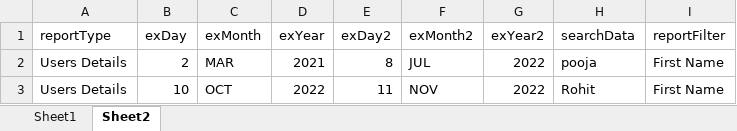
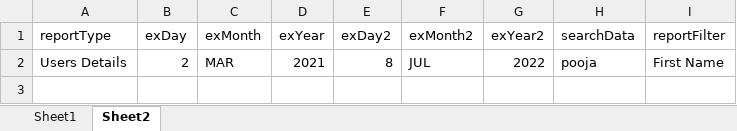
Before and after one commit to dsfalcon/Falcon-automation-test, an Excel workbook: datafiles/businessReportData.xlsx, sheet Sheet2, drawn as a sheet; values as stored, in another font and other column widths than the file's, no borders; the diff names each change by its address in the sheet, - before the commit and + after, or states it on an @@ line.

```diff
--- a/datafiles/businessReportData.xlsx (sheet Sheet2)
+++ b/datafiles/businessReportData.xlsx (sheet Sheet2)
-row 3: Users Details | 10 | OCT | 2022 | 11 | NOV | 2022 | Rohit | First Name
```
Also changed, not shown: datafiles/enduserdata1.xlsx, datafiles/kiteDDT.xlsx, 35 other files.
